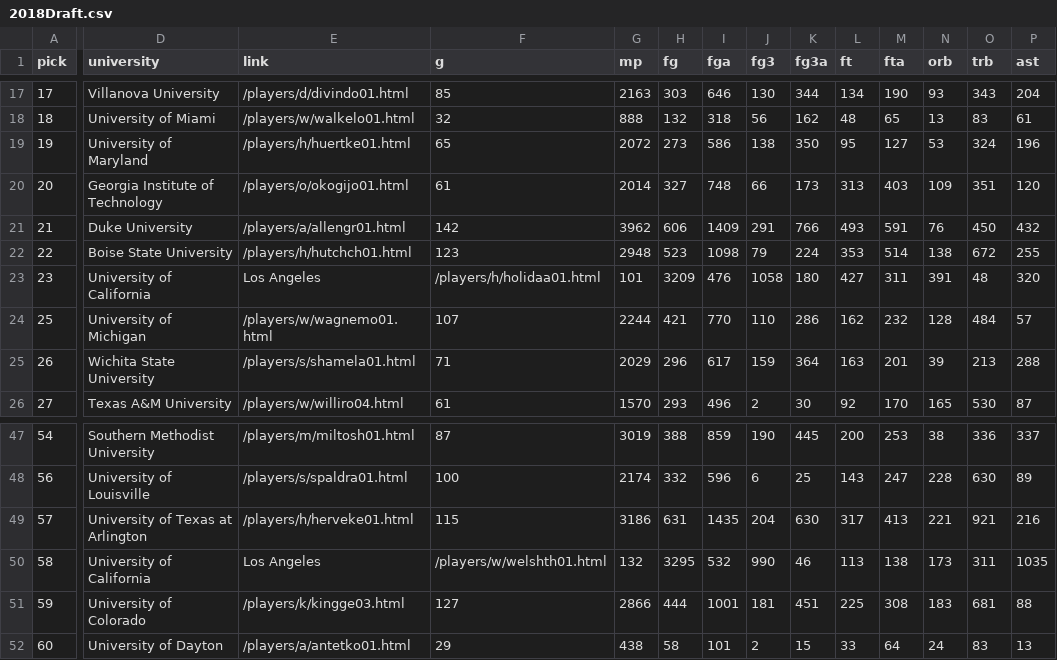
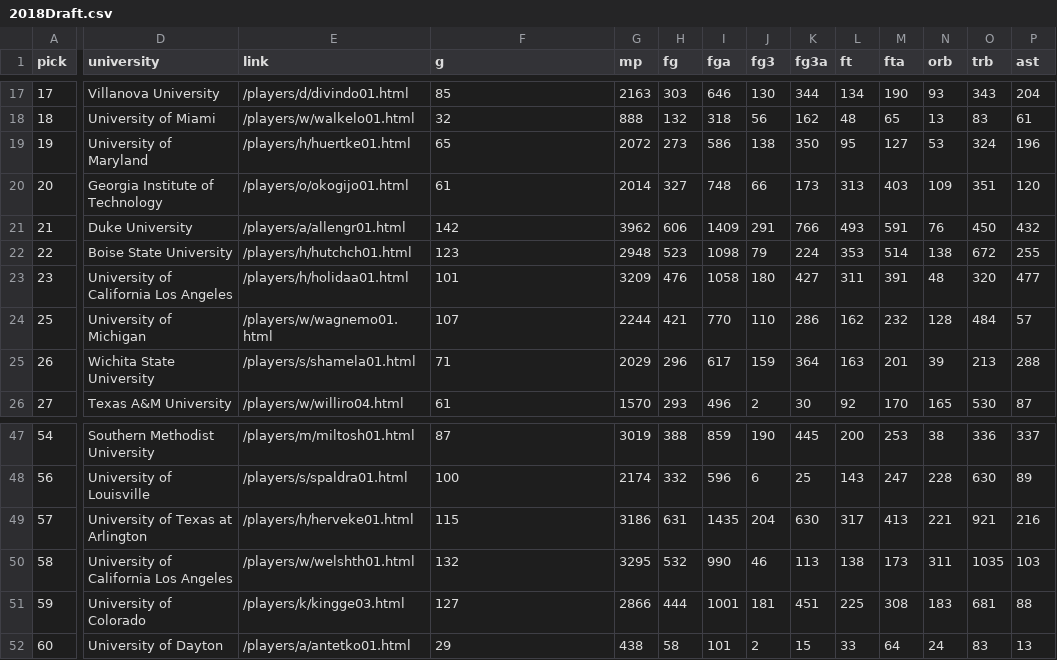
Before and after one commit to KeshavAdityaRP/NBA-Draft-Predictor, a CSV file: Datasets/2018Draft.csv, drawn as a sheet; only a part is shown, gaps mark what is left out; the diff covers the shown part only; the diff names each change by its address in the sheet, - before the commit and + after, or states it on an @@ line.

```diff
--- a/Datasets/2018Draft.csv
+++ b/Datasets/2018Draft.csv
-D23 (university): University of California
+D23 (university): University of California Los Angeles
-E23 (link): Los Angeles
+E23 (link): /players/h/holidaa01.html
-F23 (g): /players/h/holidaa01.html
+F23 (g): 101
-G23 (mp): 101
+G23 (mp): 3209
-H23 (fg): 3209
+H23 (fg): 476
-I23 (fga): 476
+I23 (fga): 1058
-J23 (fg3): 1058
+J23 (fg3): 180
-K23 (fg3a): 180
+K23 (fg3a): 427
-L23 (ft): 427
+L23 (ft): 311
-M23 (fta): 311
+M23 (fta): 391
-N23 (orb): 391
+N23 (orb): 48
-O23 (trb): 48
+O23 (trb): 320
-P23 (ast): 320
+P23 (ast): 477
-D50 (university): University of California
+D50 (university): University of California Los Angeles
-E50 (link): Los Angeles
+E50 (link): /players/w/welshth01.html
-F50 (g): /players/w/welshth01.html
+F50 (g): 132
-G50 (mp): 132
+G50 (mp): 3295
-H50 (fg): 3295
+H50 (fg): 532
-I50 (fga): 532
+I50 (fga): 990
-J50 (fg3): 990
+J50 (fg3): 46
-K50 (fg3a): 46
+K50 (fg3a): 113
-L50 (ft): 113
+L50 (ft): 138
-M50 (fta): 138
+M50 (fta): 173
-N50 (orb): 173
+N50 (orb): 311
-O50 (trb): 311
+O50 (trb): 1035
-P50 (ast): 1035
+P50 (ast): 103
```
Also changed, not shown: 26 edited cells elsewhere in this file, Datasets/2017Draft.csv, 2 other files.
